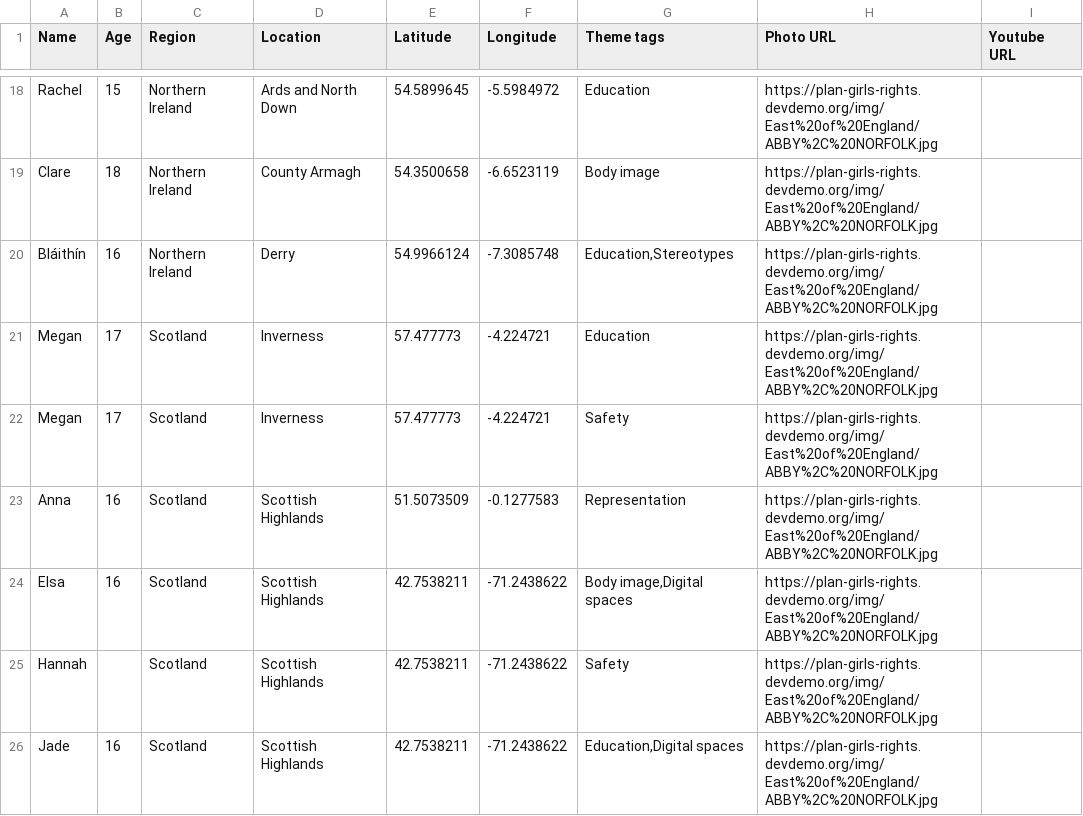
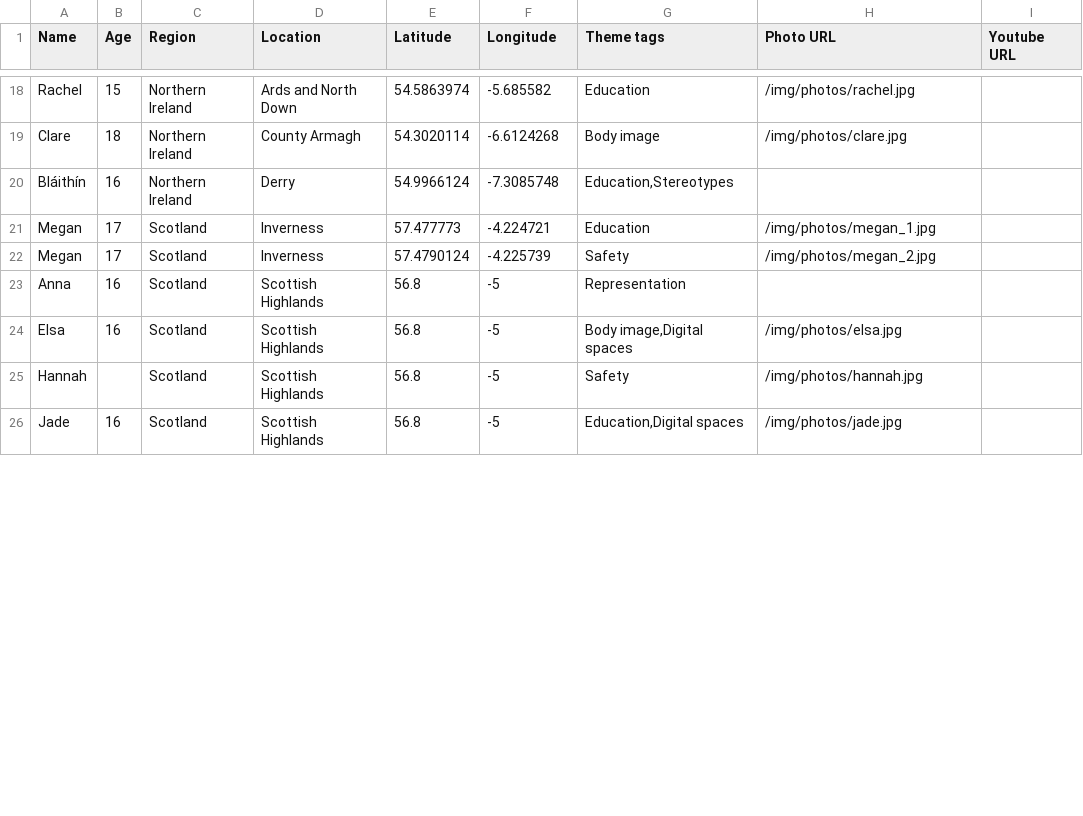
Before and after one commit to developersociety/plan-girls-rights, a CSV file: data.csv, drawn as a sheet; only a part is shown, gaps mark what is left out; the diff covers the shown part only; the diff names each change by its address in the sheet, - before the commit and + after, or states it on an @@ line.

```diff
--- a/data.csv
+++ b/data.csv
-E18 (Latitude): 54.5899645
+E18 (Latitude): 54.5863974
-F18 (Longitude): -5.5984972
+F18 (Longitude): -5.685582
-H18 (Photo URL): https://plan-girls-rights.devdemo.org/img/East%20of%20England/ABBY%2C%20NORFOLK.jpg
+H18 (Photo URL): /img/photos/rachel.jpg
-E19 (Latitude): 54.3500658
+E19 (Latitude): 54.3020114
-F19 (Longitude): -6.6523119
+F19 (Longitude): -6.6124268
-H19 (Photo URL): https://plan-girls-rights.devdemo.org/img/East%20of%20England/ABBY%2C%20NORFOLK.jpg
+H19 (Photo URL): /img/photos/clare.jpg
-H20 (Photo URL): https://plan-girls-rights.devdemo.org/img/East%20of%20England/ABBY%2C%20NORFOLK.jpg
+H20 (Photo URL): (empty)
-H21 (Photo URL): https://plan-girls-rights.devdemo.org/img/East%20of%20England/ABBY%2C%20NORFOLK.jpg
+H21 (Photo URL): /img/photos/megan_1.jpg
-E22 (Latitude): 57.477773
+E22 (Latitude): 57.4790124
-F22 (Longitude): -4.224721
+F22 (Longitude): -4.225739
-H22 (Photo URL): https://plan-girls-rights.devdemo.org/img/East%20of%20England/ABBY%2C%20NORFOLK.jpg
+H22 (Photo URL): /img/photos/megan_2.jpg
-E23 (Latitude): 51.5073509
+E23 (Latitude): 56.8
-F23 (Longitude): -0.1277583
+F23 (Longitude): -5
-H23 (Photo URL): https://plan-girls-rights.devdemo.org/img/East%20of%20England/ABBY%2C%20NORFOLK.jpg
+H23 (Photo URL): (empty)
-E24:E26 (Latitude): 42.7538211
+E24:E26 (Latitude): 56.8
-F24:F26 (Longitude): -71.2438622
+F24:F26 (Longitude): -5
-H24 (Photo URL): https://plan-girls-rights.devdemo.org/img/East%20of%20England/ABBY%2C%20NORFOLK.jpg
+H24 (Photo URL): /img/photos/elsa.jpg
-H25 (Photo URL): https://plan-girls-rights.devdemo.org/img/East%20of%20England/ABBY%2C%20NORFOLK.jpg
+H25 (Photo URL): /img/photos/hannah.jpg
-H26 (Photo URL): https://plan-girls-rights.devdemo.org/img/East%20of%20England/ABBY%2C%20NORFOLK.jpg
+H26 (Photo URL): /img/photos/jade.jpg
```
Also changed, not shown: 68 edited cells elsewhere in this file.
